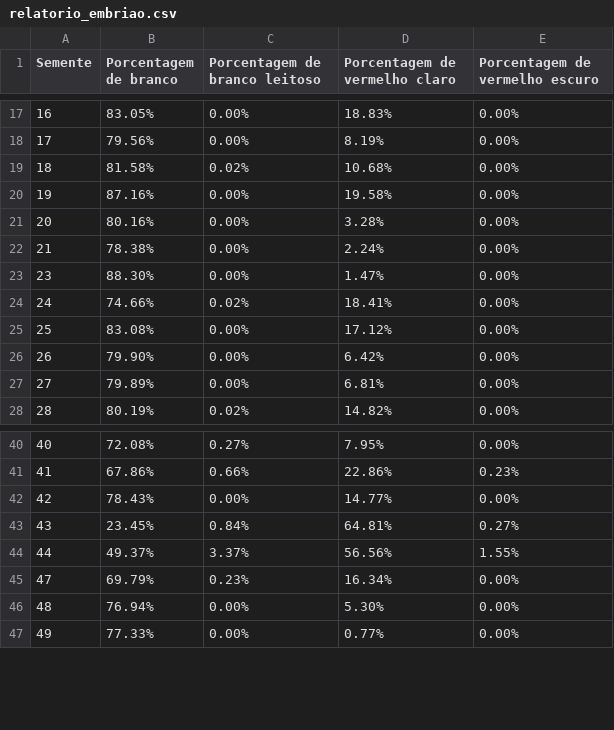
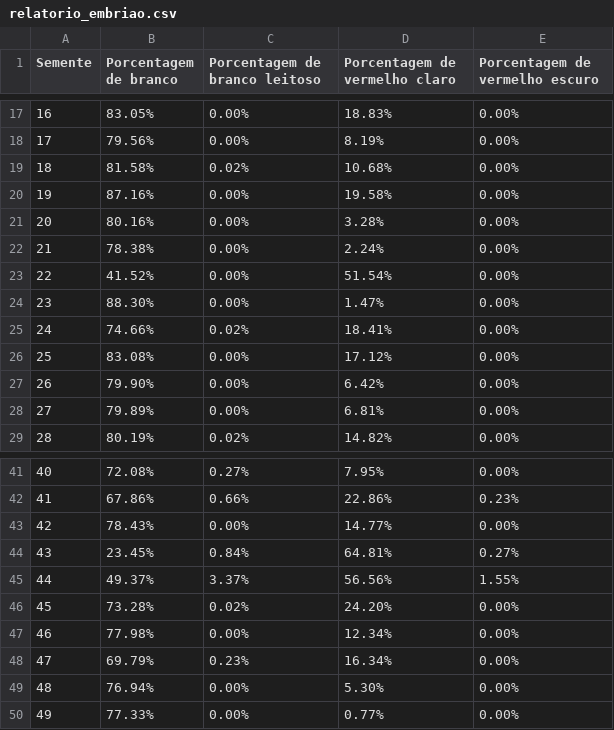
Before and after one commit to PDI-2022/BackEnd, a CSV file: relatorio_embriao.csv, drawn as a sheet; only a part is shown, gaps mark what is left out.

```diff
--- a/relatorio_embriao.csv
+++ b/relatorio_embriao.csv
@@ -22,2 +22,3 @@ Semente,Porcentagem de branco,Porcentagem de branco leitoso,Porcentagem de verme
 21,78.38%,0.00%,2.24%,0.00%
+22,41.52%,0.00%,51.54%,0.00%
 23,88.30%,0.00%,1.47%,0.00%
@@ -44,2 +45,4 @@ Semente,Porcentagem de branco,Porcentagem de branco leitoso,Porcentagem de verme
 44,49.37%,3.37%,56.56%,1.55%
+45,73.28%,0.02%,24.20%,0.00%
+46,77.98%,0.00%,12.34%,0.00%
 47,69.79%,0.23%,16.34%,0.00%
```
Also changed, not shown: relatorio.csv, 4 other files.
